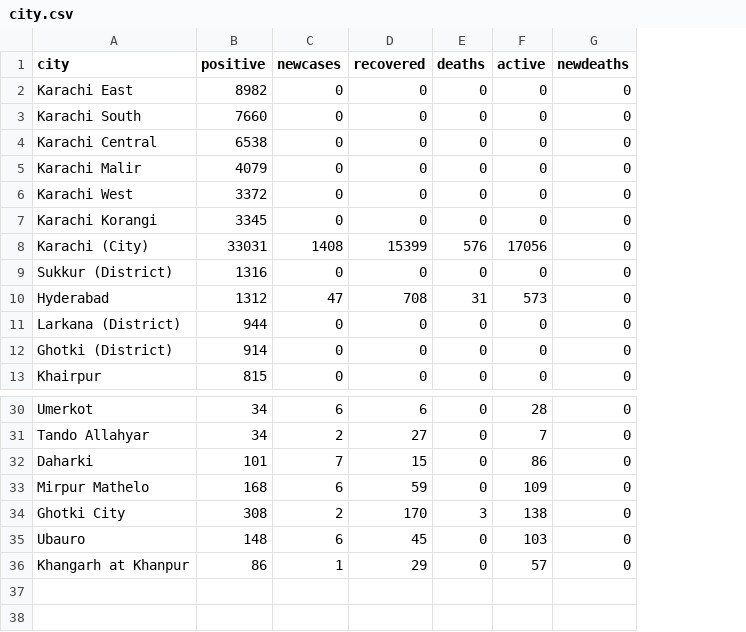
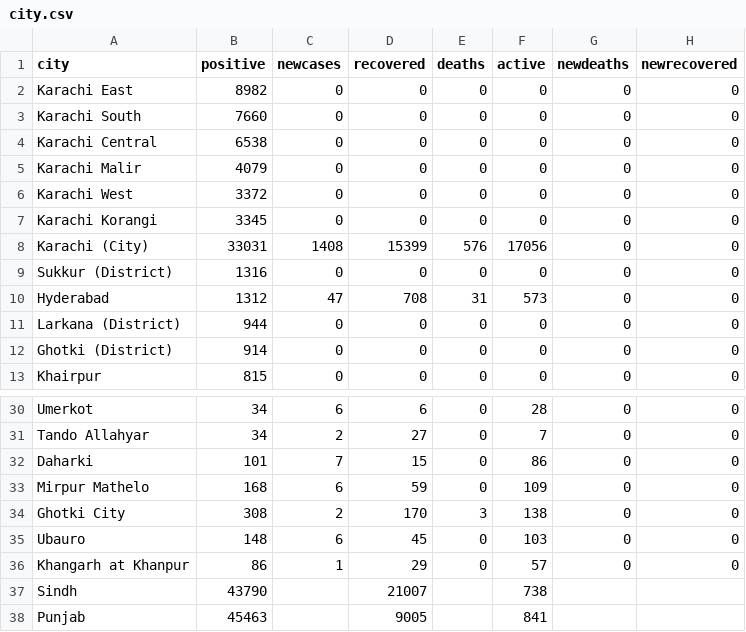
Before and after one commit to amantalreja/PAK-COVID, a CSV file: city.csv, drawn as a sheet; only a part is shown, gaps mark what is left out; the diff names each change by its address in the sheet, - before the commit and + after, or states it on an @@ line.

Commit message:
Add files via upload

```diff
--- a/city.csv
+++ b/city.csv
+column H (newrecovered), rows 2-13: all 0; rows 30-36: all 0
+row 37: Sindh | 43790 |  | 21007 |  | 738
+row 38: Punjab | 45463 |  | 9005 |  | 841
```
